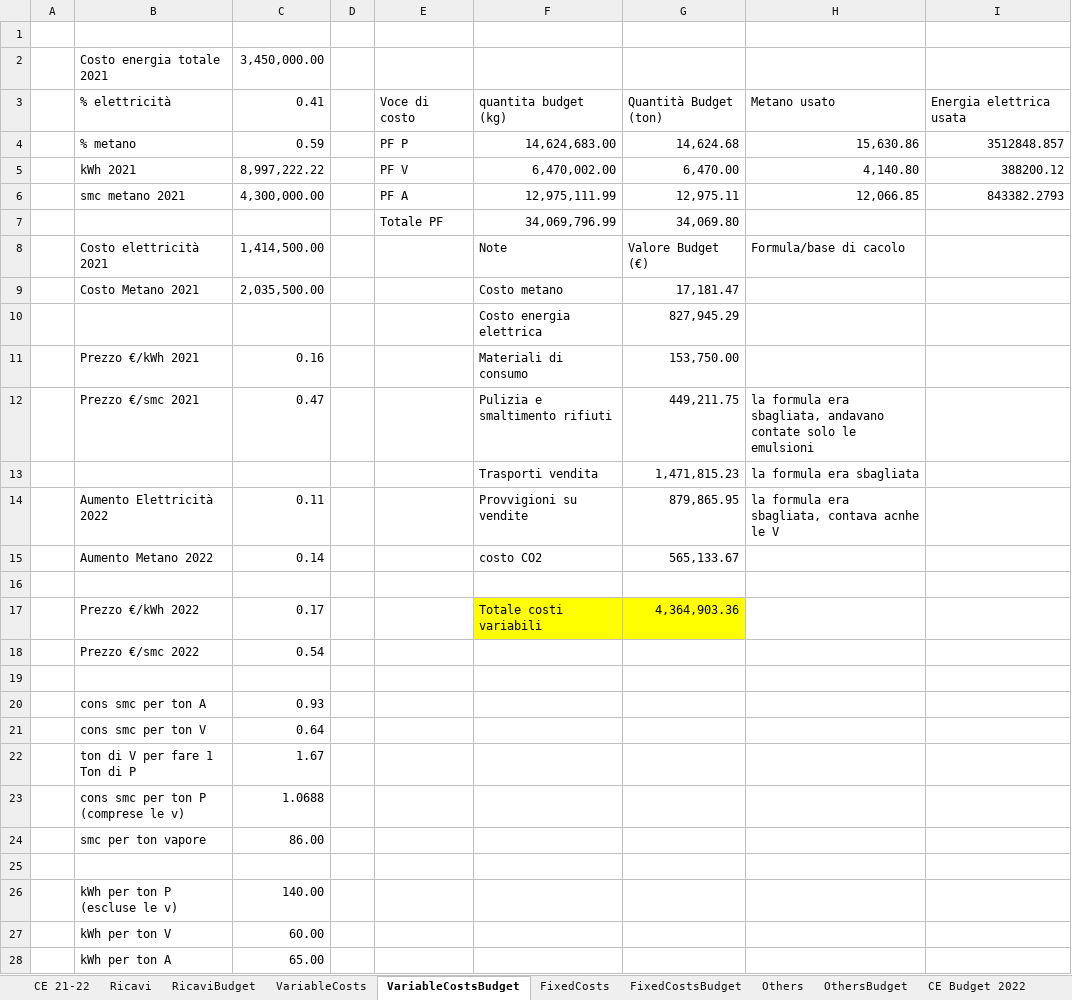
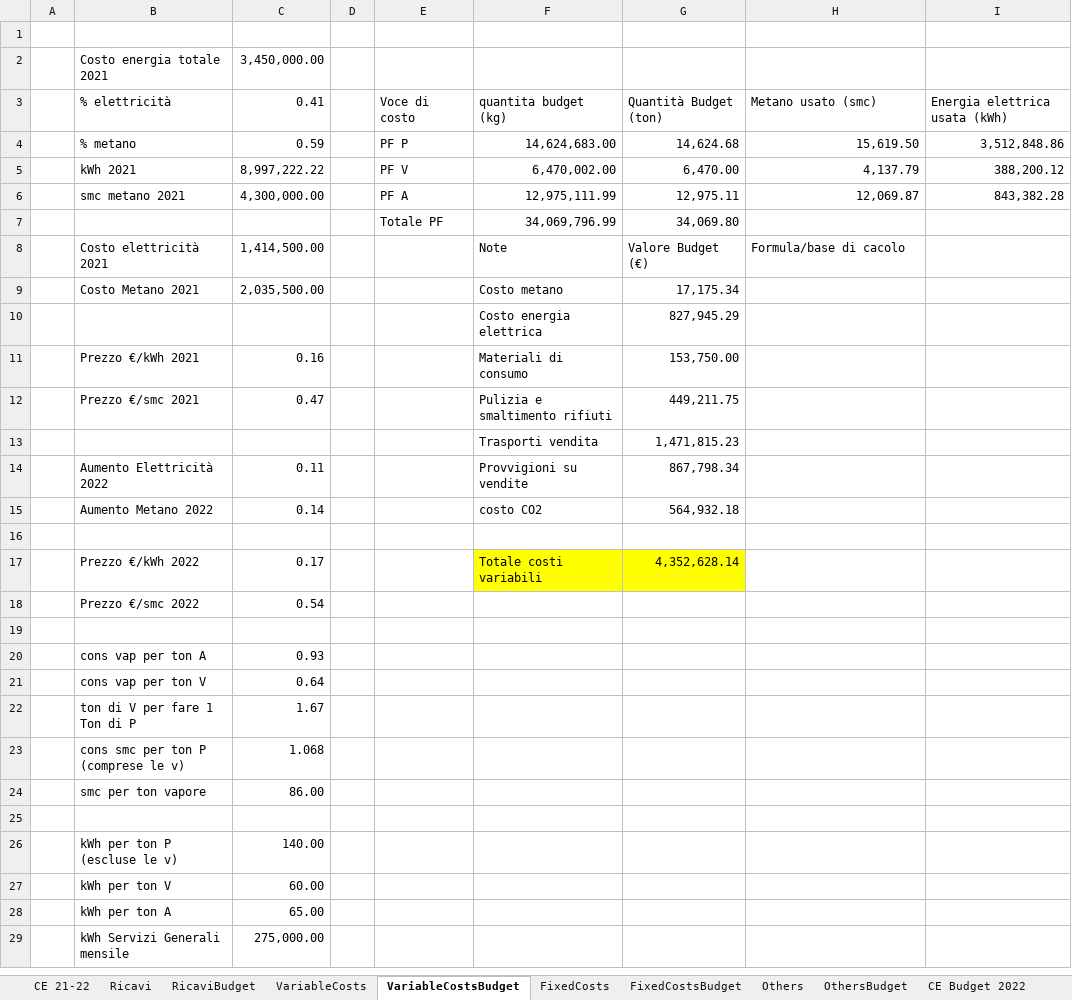
Before and after one commit to Algeri4/script-analisi-scostamenti, an Excel workbook: Progetto_sdg.xlsx, sheet VariableCostsBudget, drawn as a sheet; only a part is shown; the shorter side is filled out with more unchanged rows; values as stored, in another font and other column widths than the file's, no borders; the diff covers the shown part only; the diff names each change by its address in the sheet, - before the commit and + after, or states it on an @@ line.

```diff
--- a/Progetto_sdg.xlsx (sheet VariableCostsBudget)
+++ b/Progetto_sdg.xlsx (sheet VariableCostsBudget)
-H3: Metano usato
+H3: Metano usato (smc)
-I3: Energia elettrica usata
+I3: Energia elettrica usata (kWh)
-H4: 15,630.86
+H4: 15,619.50
-I4: 3512848.857
+I4: 3,512,848.86
-H5: 4,140.80
+H5: 4,137.79
-I5: 388200.12
+I5: 388,200.12
-H6: 12,066.85
+H6: 12,069.87
-I6: 843382.2793
+I6: 843,382.28
-G9: 17,181.47
+G9: 17,175.34
-H12: la formula era sbagliata, andavano contate solo le emulsioni
+H12: (empty)
-H13: la formula era sbagliata
+H13: (empty)
-G14: 879,865.95
+G14: 867,798.34
-H14: la formula era sbagliata, contava acnhe le V
+H14: (empty)
-G15: 565,133.67
+G15: 564,932.18
-G17: 4,364,903.36
+G17: 4,352,628.14
-B20: cons smc per ton A
+B20: cons vap per ton A
-B21: cons smc per ton V
+B21: cons vap per ton V
-C23: 1.0688
+C23: 1.068
```
Also changed, not shown: 5 edited cells elsewhere in this sheet, sheet RicaviBudget, sheet Ricavi, sheet CE Budget 2022, sheet CE 21-22, sheet OthersBudget, formulas that keep their value.
